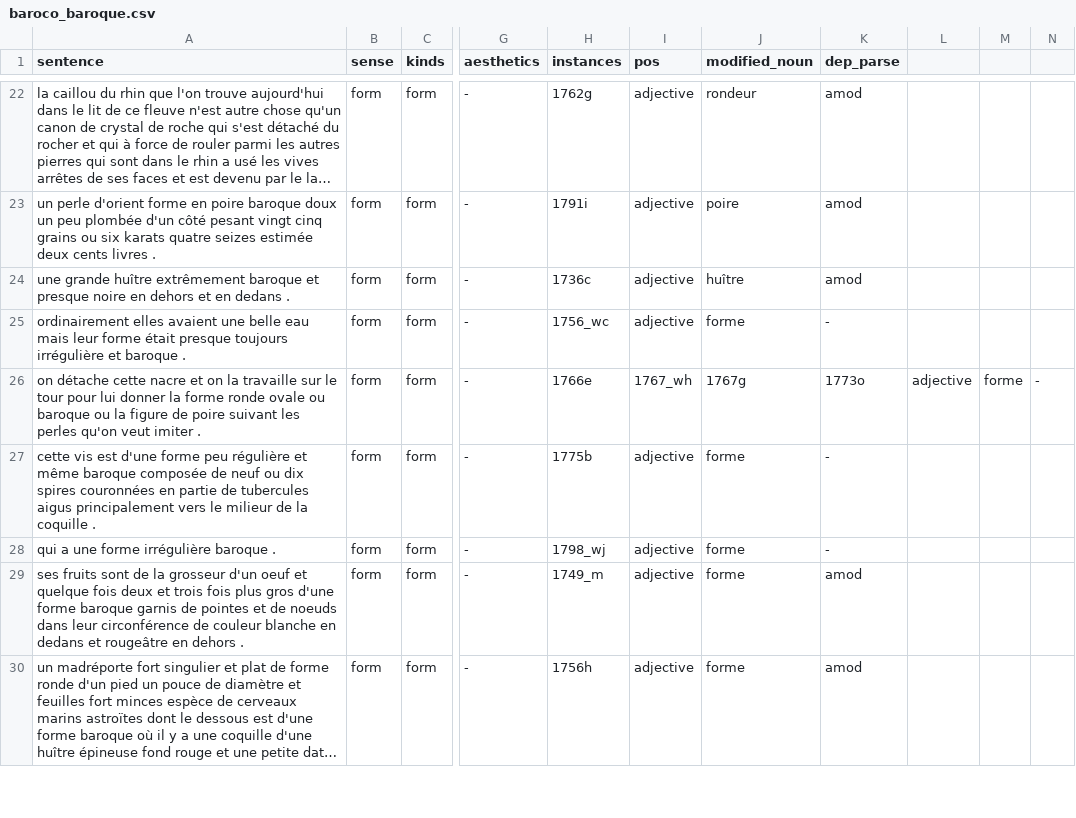
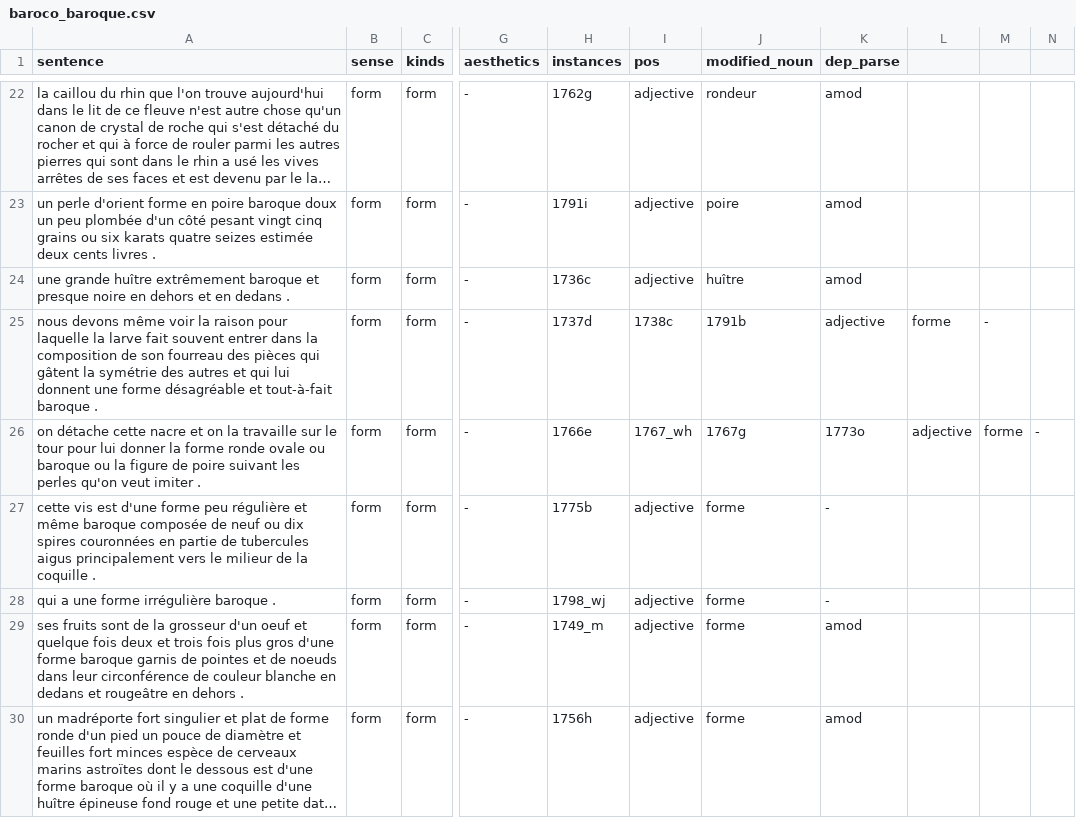
Before and after one commit to mcriggs/training, a CSV file: baroco_baroque.csv, drawn as a sheet; only a part is shown, gaps mark what is left out; long unchanged cells end in …; the diff names each change by its address in the sheet, - before the commit and + after, or states it on an @@ line.

Commit message:
Update baroco_baroque.csv

```diff
--- a/baroco_baroque.csv
+++ b/baroco_baroque.csv
-A25 (sentence): ordinairement elles avaient une belle eau mais leur forme était presque toujours irrégulière et baroque .
+A25 (sentence): nous devons même voir la raison pour laquelle la larve fait souvent entrer dans la composition de son fourreau des pièces qui gâtent la symétrie des autres et qui lui donnent une forme désagréable et tout-à-fait baroque .
-H25 (instances): 1756_wc
+H25 (instances): 1737d
-I25 (pos): adjective
+I25 (pos): 1738c
-J25 (modified_noun): forme
+J25 (modified_noun): 1791b
-K25 (dep_parse): -
+K25 (dep_parse): adjective
-L25: (empty)
+L25: forme
-M25: (empty)
+M25: -
```
